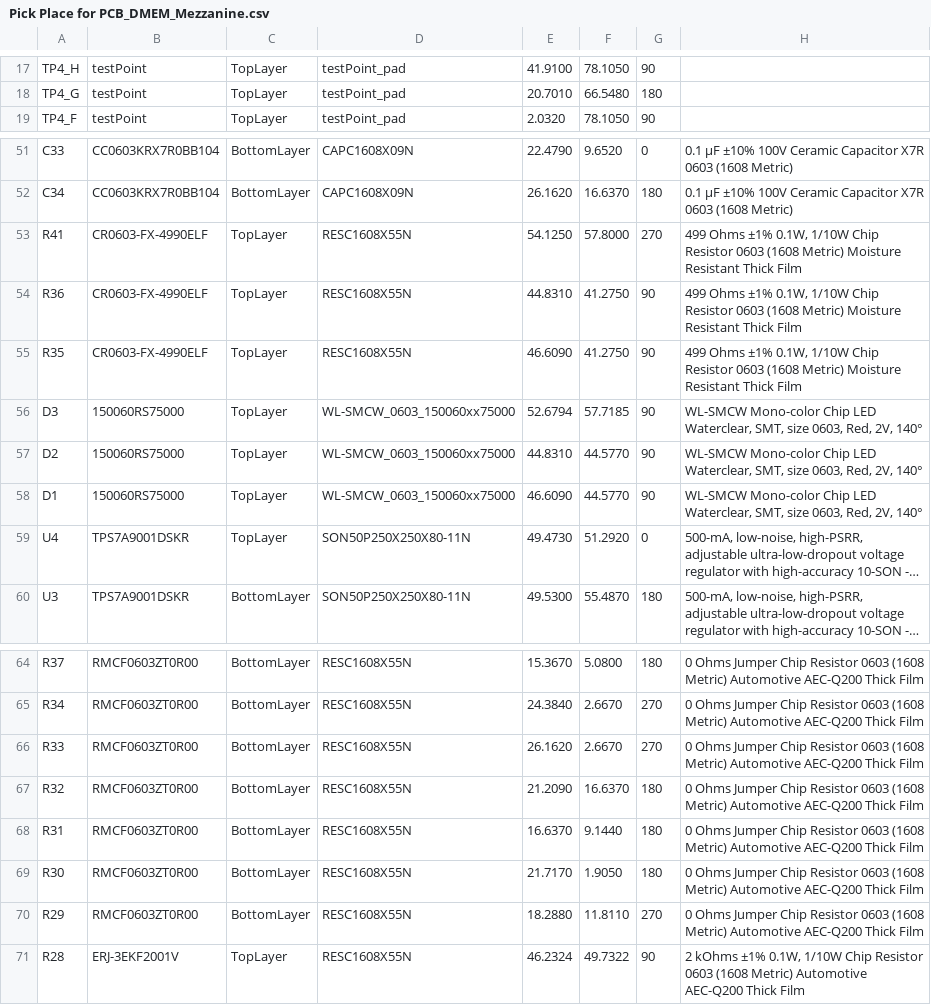
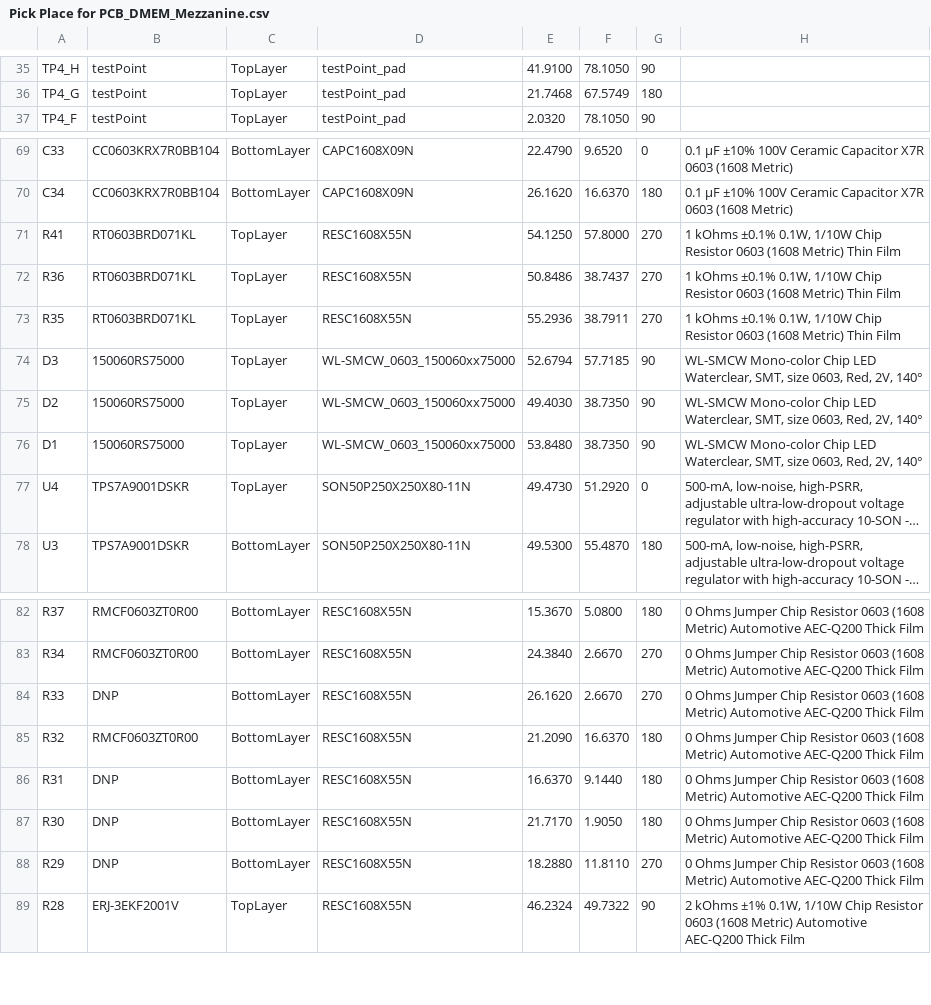
Before and after one commit to ecristal/daphne_hd_mezzanine, a CSV file: Project Outputs for DMEM_Mezzanine/Pick Place for PCB_DMEM_Mezzanine.csv, drawn as a sheet; only a part is shown, gaps mark what is left out; long unchanged cells end in …; addresses are those after the commit; the diff covers the shown part only; the diff names each change by its address in the sheet, - before the commit and + after, or states it on an @@ line.

Commit message:
Finished Layout; DCR Passed; Missing calculation of shunt resistor

```diff
--- a/Project Outputs for DMEM_Mezzanine/Pick Place for PCB_DMEM_Mezzanine.csv
+++ b/Project Outputs for DMEM_Mezzanine/Pick Place for PCB_DMEM_Mezzanine.csv
-E36: 20.7010
+E36: 21.7468
-F36: 66.5480
+F36: 67.5749
-B71:B73: CR0603-FX-4990ELF
+B71:B73: RT0603BRD071KL
-H71:H73: 499 Ohms ±1% 0.1W, 1/10W Chip Resistor 0603 (1608 Metric) Moisture Resistant Thick Film
+H71:H73: 1 kOhms ±0.1% 0.1W, 1/10W Chip Resistor 0603 (1608 Metric) Thin Film
-E72: 44.8310
+E72: 50.8486
-F72: 41.2750
+F72: 38.7437
-G72:G73: 90
+G72:G73: 270
-E73: 46.6090
+E73: 55.2936
-F73: 41.2750
+F73: 38.7911
-E75: 44.8310
+E75: 49.4030
-F75:F76: 44.5770
+F75:F76: 38.7350
-E76: 46.6090
+E76: 53.8480
-B84: RMCF0603ZT0R00
+B84: DNP
-B86:B88: RMCF0603ZT0R00
+B86:B88: DNP
```
Also changed, not shown: 18 added rows and 7 edited cells elsewhere in this file, 33 other files.
